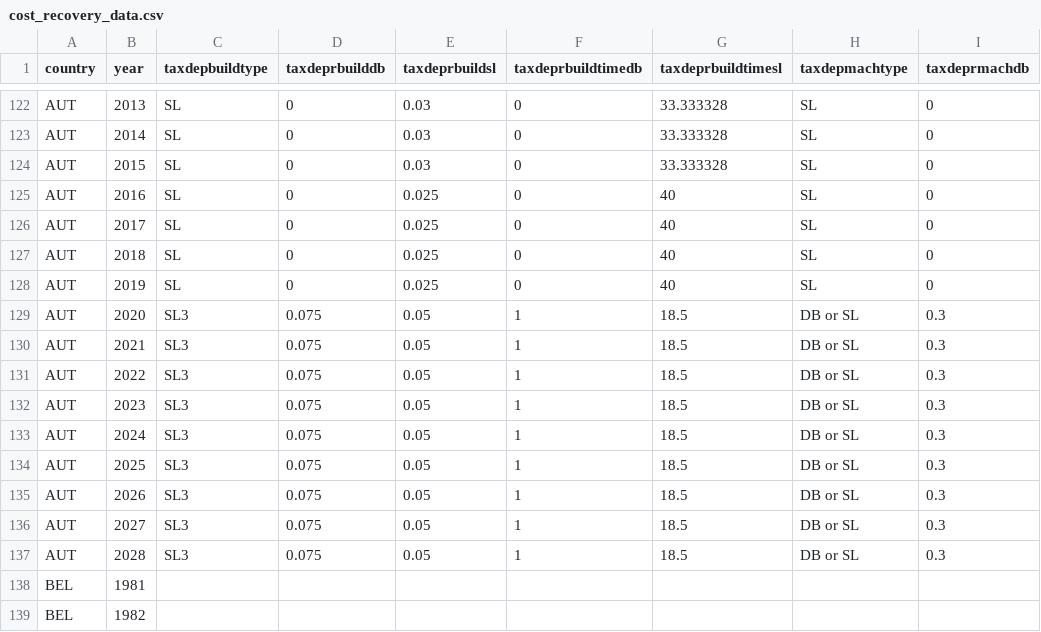
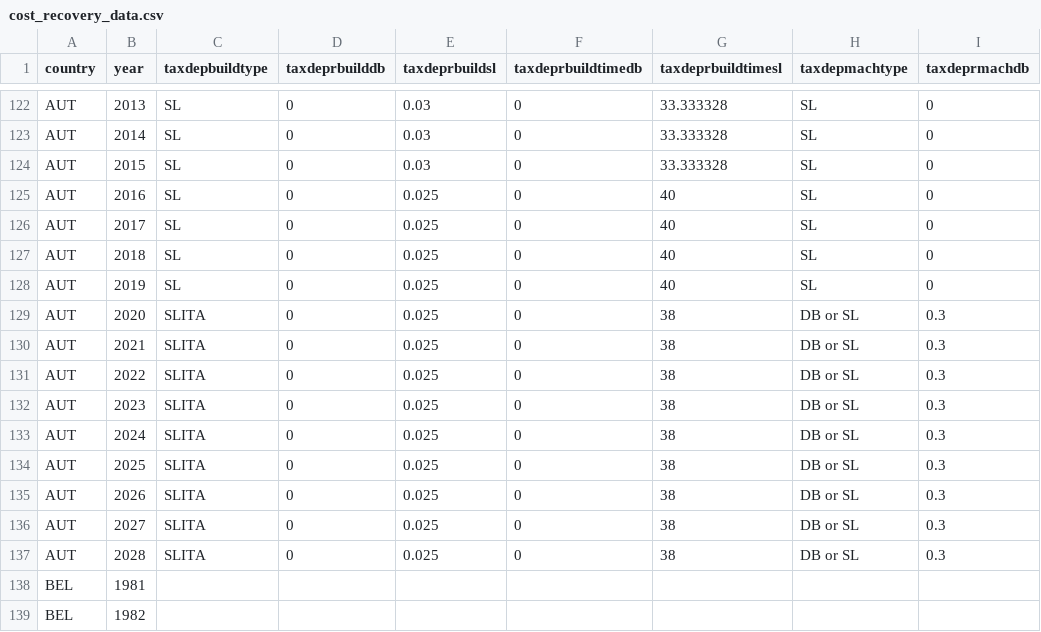
Before and after one commit to TaxFoundation/capital-cost-recovery, a CSV file: source-data/cost_recovery_data.csv, drawn as a sheet; only a part is shown, gaps mark what is left out; the diff names each change by its address in the sheet, - before the commit and + after, or states it on an @@ line.

Commit message:
SLITA for Austrian buildings depreciation
- A special case of SL3, relabeled in source file and re-calculated values
- Fixes Austrian buildings depreciation
- All other SL3 cases are before 2000

```diff
--- a/source-data/cost_recovery_data.csv
+++ b/source-data/cost_recovery_data.csv
-C129:C137 (taxdepbuildtype): SL3
+C129:C137 (taxdepbuildtype): SLITA
-D129:D137 (taxdeprbuilddb): 0.075
+D129:D137 (taxdeprbuilddb): 0
-E129:E137 (taxdeprbuildsl): 0.05
+E129:E137 (taxdeprbuildsl): 0.025
-F129:F137 (taxdeprbuildtimedb): 1
+F129:F137 (taxdeprbuildtimedb): 0
-G129:G137 (taxdeprbuildtimesl): 18.5
+G129:G137 (taxdeprbuildtimesl): 38
```
Also changed, not shown: final-data/npv_all_years.csv, final-outputs/eu_cctb.csv, 5 other files.
